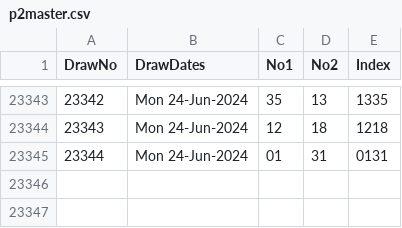
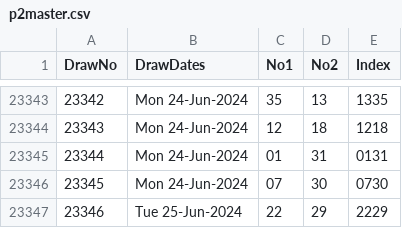
Before and after one commit to csnlcbtt/wix, a CSV file: csv/p2master.csv, drawn as a sheet; only a part is shown, gaps mark what is left out; the diff names each change by its address in the sheet, - before the commit and + after, or states it on an @@ line.

```diff
--- a/csv/p2master.csv
+++ b/csv/p2master.csv
+row 23346: 23345 | Mon 24-Jun-2024 | 07 | 30 | 0730
+row 23347: 23346 | Tue 25-Jun-2024 | 22 | 29 | 2229
```
Also changed, not shown: csv/p2hznhist.csv, csv/p4hznhist.csv, 44 other files.
